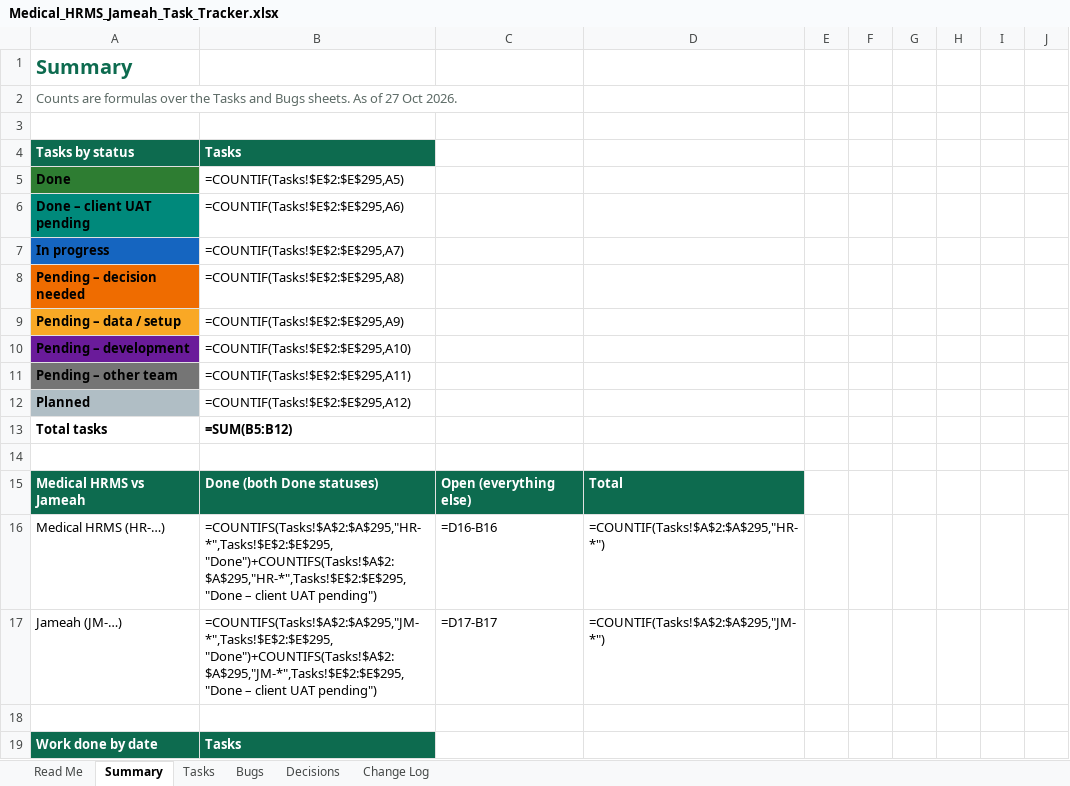
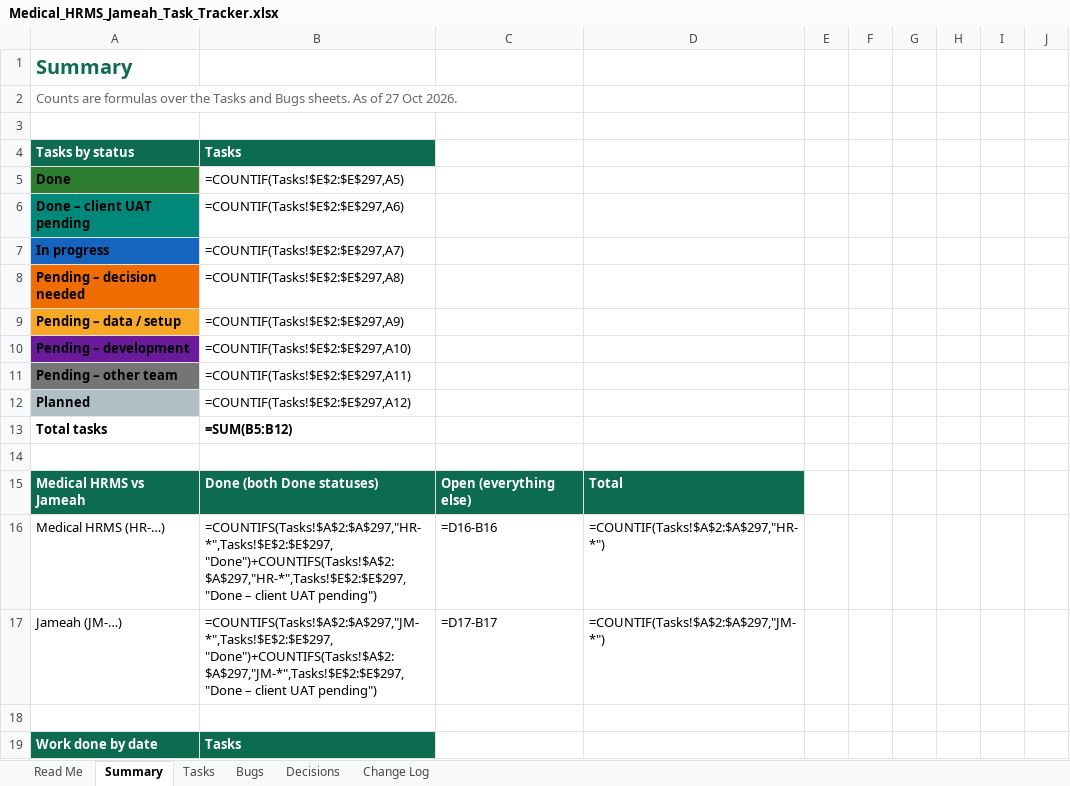
Before and after one commit to phpdevpro/edu-alriyada-hrm, an Excel workbook: project_tracking/Medical_HRMS_Jameah_Task_Tracker.xlsx, sheet Summary, drawn as a sheet; only a part is shown; values as stored, in another font and other column widths than the file's, no borders; formulas without a stored value are shown as written; the diff covers the shown part only; the diff names each change by its address in the sheet, - before the commit and + after, or states it on an @@ line.

```diff
--- a/project_tracking/Medical_HRMS_Jameah_Task_Tracker.xlsx (sheet Summary)
+++ b/project_tracking/Medical_HRMS_Jameah_Task_Tracker.xlsx (sheet Summary)
-B5: =COUNTIF(Tasks!$E$2:$E$295,A5)
+B5: =COUNTIF(Tasks!$E$2:$E$297,A5)
-B6: =COUNTIF(Tasks!$E$2:$E$295,A6)
+B6: =COUNTIF(Tasks!$E$2:$E$297,A6)
-B7: =COUNTIF(Tasks!$E$2:$E$295,A7)
+B7: =COUNTIF(Tasks!$E$2:$E$297,A7)
-B8: =COUNTIF(Tasks!$E$2:$E$295,A8)
+B8: =COUNTIF(Tasks!$E$2:$E$297,A8)
-B9: =COUNTIF(Tasks!$E$2:$E$295,A9)
+B9: =COUNTIF(Tasks!$E$2:$E$297,A9)
-B10: =COUNTIF(Tasks!$E$2:$E$295,A10)
+B10: =COUNTIF(Tasks!$E$2:$E$297,A10)
-B11: =COUNTIF(Tasks!$E$2:$E$295,A11)
+B11: =COUNTIF(Tasks!$E$2:$E$297,A11)
-B12: =COUNTIF(Tasks!$E$2:$E$295,A12)
+B12: =COUNTIF(Tasks!$E$2:$E$297,A12)
-B16: =COUNTIFS(Tasks!$A$2:$A$295,"HR-*",Tasks!$E$2:$E$295,"Done")+COUNTIFS(Tasks!$A$2:$A$295,"HR-*",Tasks!$E$2:$E$295,"Done – client…
+B16: =COUNTIFS(Tasks!$A$2:$A$297,"HR-*",Tasks!$E$2:$E$297,"Done")+COUNTIFS(Tasks!$A$2:$A$297,"HR-*",Tasks!$E$2:$E$297,"Done – client…
-D16: =COUNTIF(Tasks!$A$2:$A$295,"HR-*")
+D16: =COUNTIF(Tasks!$A$2:$A$297,"HR-*")
-B17: =COUNTIFS(Tasks!$A$2:$A$295,"JM-*",Tasks!$E$2:$E$295,"Done")+COUNTIFS(Tasks!$A$2:$A$295,"JM-*",Tasks!$E$2:$E$295,"Done – client…
+B17: =COUNTIFS(Tasks!$A$2:$A$297,"JM-*",Tasks!$E$2:$E$297,"Done")+COUNTIFS(Tasks!$A$2:$A$297,"JM-*",Tasks!$E$2:$E$297,"Done – client…
-D17: =COUNTIF(Tasks!$A$2:$A$295,"JM-*")
+D17: =COUNTIF(Tasks!$A$2:$A$297,"JM-*")
```
Also changed, not shown: 1 added row, 1 removed row and 218 edited cells elsewhere in this sheet, sheet Tasks, sheet Bugs, sheet Decisions, sheet Change Log, project_tracking/Medical_HRMS_Jameah_Checklist.xlsx, project_tracking/Medical_HRMS_Jameah_Test_Cases.xlsx, 49 other files.
